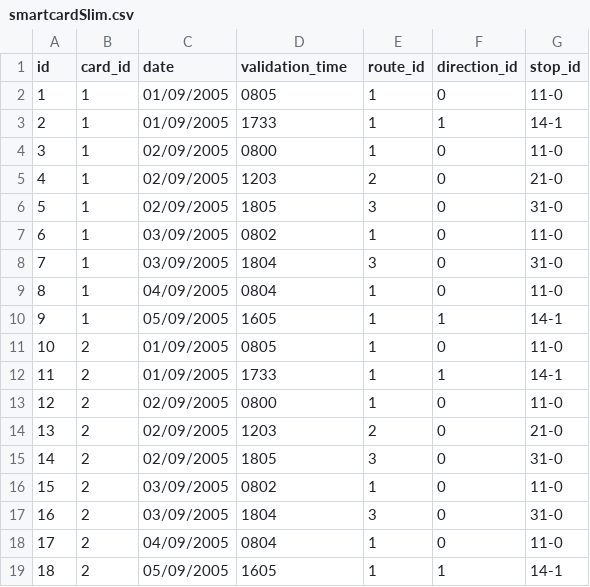
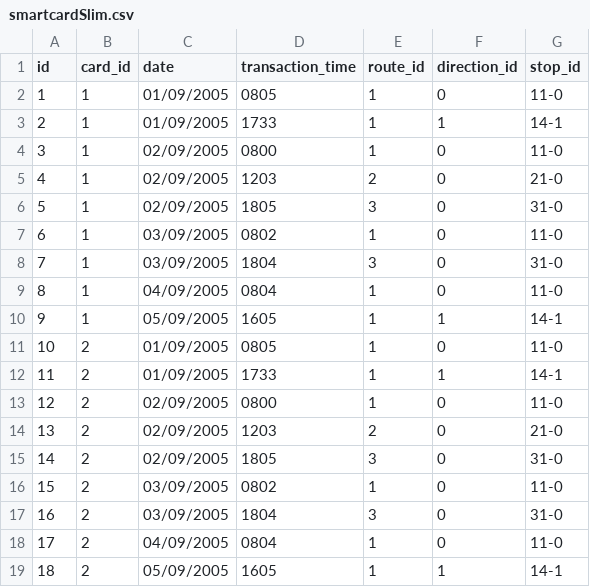
Before and after one commit to AntoineGrapperon/BataclanSlim, a CSV file: example/destinationInference/smartcardSlim.csv, drawn as a sheet.

Commit message:
first version of destination inferrence
The method is following the algorithm described in
Trépanier,Tranchant, CHapleau (2007):  Individual Trip destination
estimation in a Transit smart card automated fare collection system

```diff
--- a/example/destinationInference/smartcardSlim.csv
+++ b/example/destinationInference/smartcardSlim.csv
@@ -1,2 +1,2 @@
-id,card_id,date,validation_time,route_id,direction_id,stop_id
+id,card_id,date,transaction_time,route_id,direction_id,stop_id
 1,1,01/09/2005,0805,1,0,11-0
```
Also changed, not shown: 10 other files.
